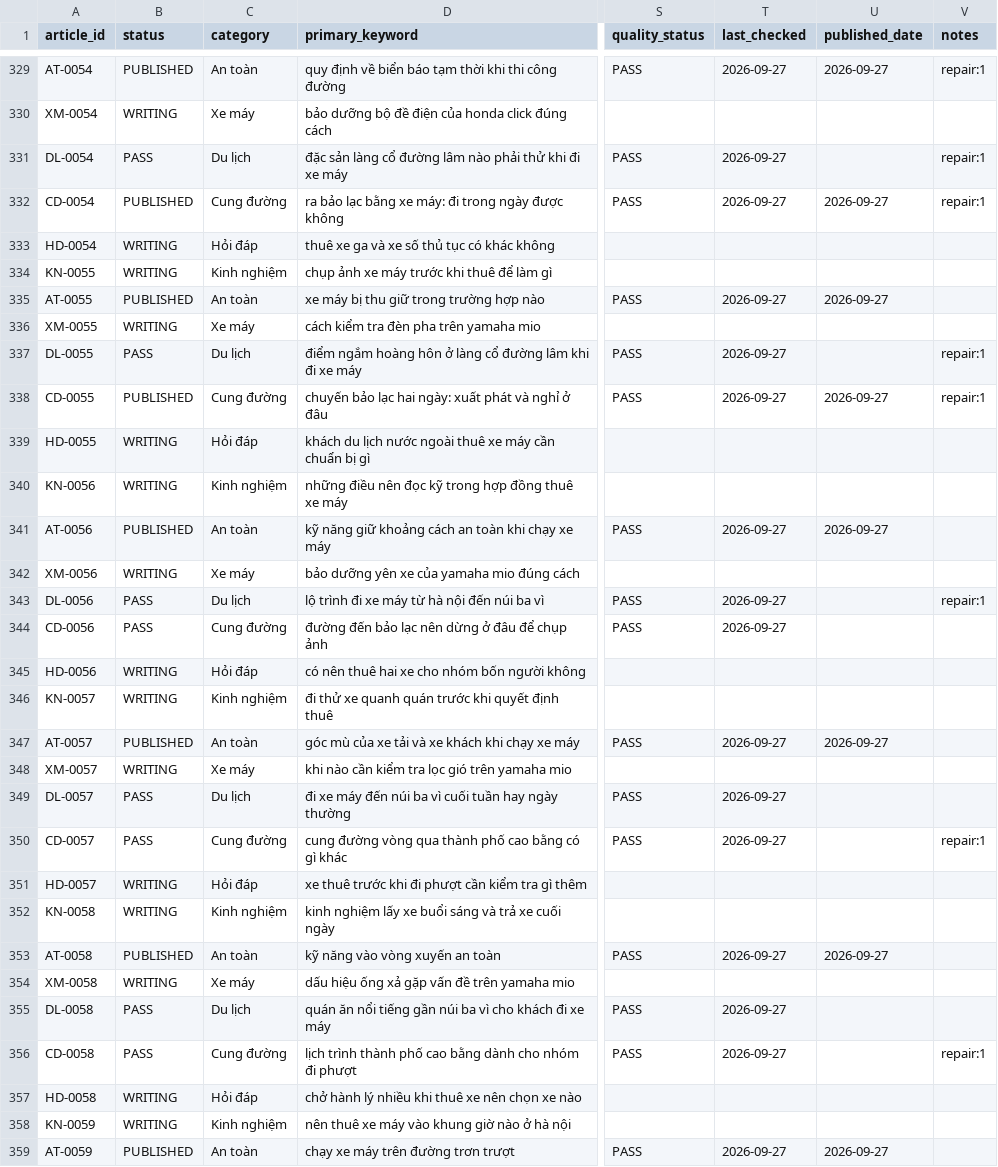
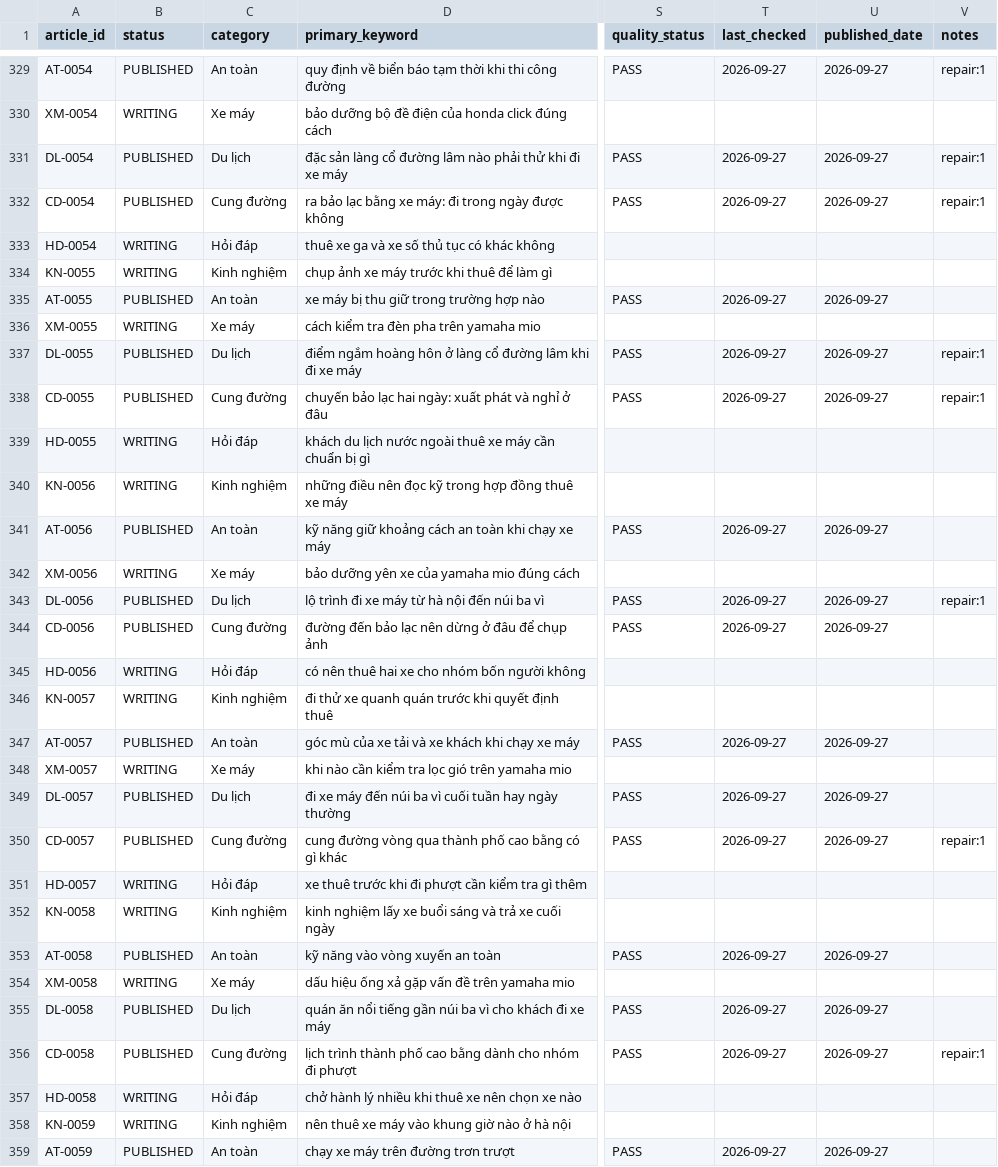
Before and after one commit to thuexemayhanoi/shop, a CSV file: data/content-matrix.csv, drawn as a sheet; only a part is shown, gaps mark what is left out; the diff names each change by its address in the sheet, - before the commit and + after, or states it on an @@ line.

```diff
--- a/data/content-matrix.csv
+++ b/data/content-matrix.csv
-B331 (status): PASS
+B331 (status): PUBLISHED
-U331 (published_date): (empty)
+U331 (published_date): 2026-09-27
-B337 (status): PASS
+B337 (status): PUBLISHED
-U337 (published_date): (empty)
+U337 (published_date): 2026-09-27
-B343:B344 (status): PASS
+B343:B344 (status): PUBLISHED
-U343:U344 (published_date): (empty)
+U343:U344 (published_date): 2026-09-27
-B349:B350 (status): PASS
+B349:B350 (status): PUBLISHED
-U349:U350 (published_date): (empty)
+U349:U350 (published_date): 2026-09-27
-B355:B356 (status): PASS
+B355:B356 (status): PUBLISHED
-U355:U356 (published_date): (empty)
+U355:U356 (published_date): 2026-09-27
```
Also changed, not shown: 20 other files.
